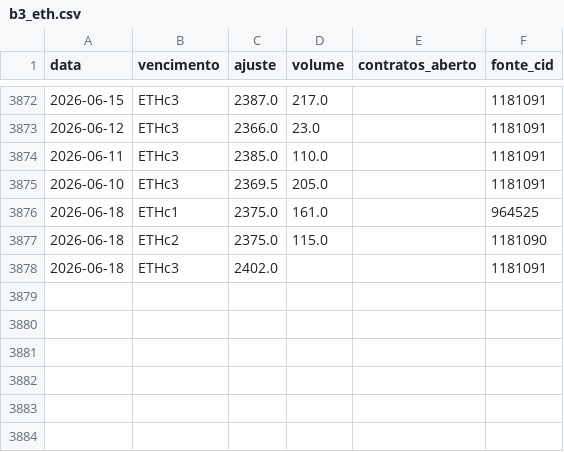
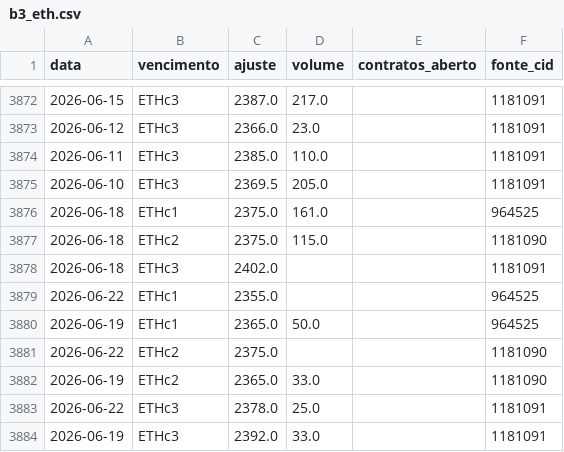
Before and after one commit to strongylis/sugar-intel, a CSV file: data/b3_eth.csv, drawn as a sheet; only a part is shown, gaps mark what is left out.

```diff
--- a/data/b3_eth.csv
+++ b/data/b3_eth.csv
@@ -3878 +3878,7 @@ data,vencimento,ajuste,volume,contratos_aberto,fonte_cid
 2026-06-18,ETHc3,2402.0,,,1181091
+2026-06-22,ETHc1,2355.0,,,964525
+2026-06-19,ETHc1,2365.0,50.0,,964525
+2026-06-22,ETHc2,2375.0,,,1181090
+2026-06-19,ETHc2,2365.0,33.0,,1181090
+2026-06-22,ETHc3,2378.0,25.0,,1181091
+2026-06-19,ETHc3,2392.0,33.0,,1181091
```
Also changed, not shown: data/abicom_ppi.csv, data/iri_plume.csv, 15 other files.
